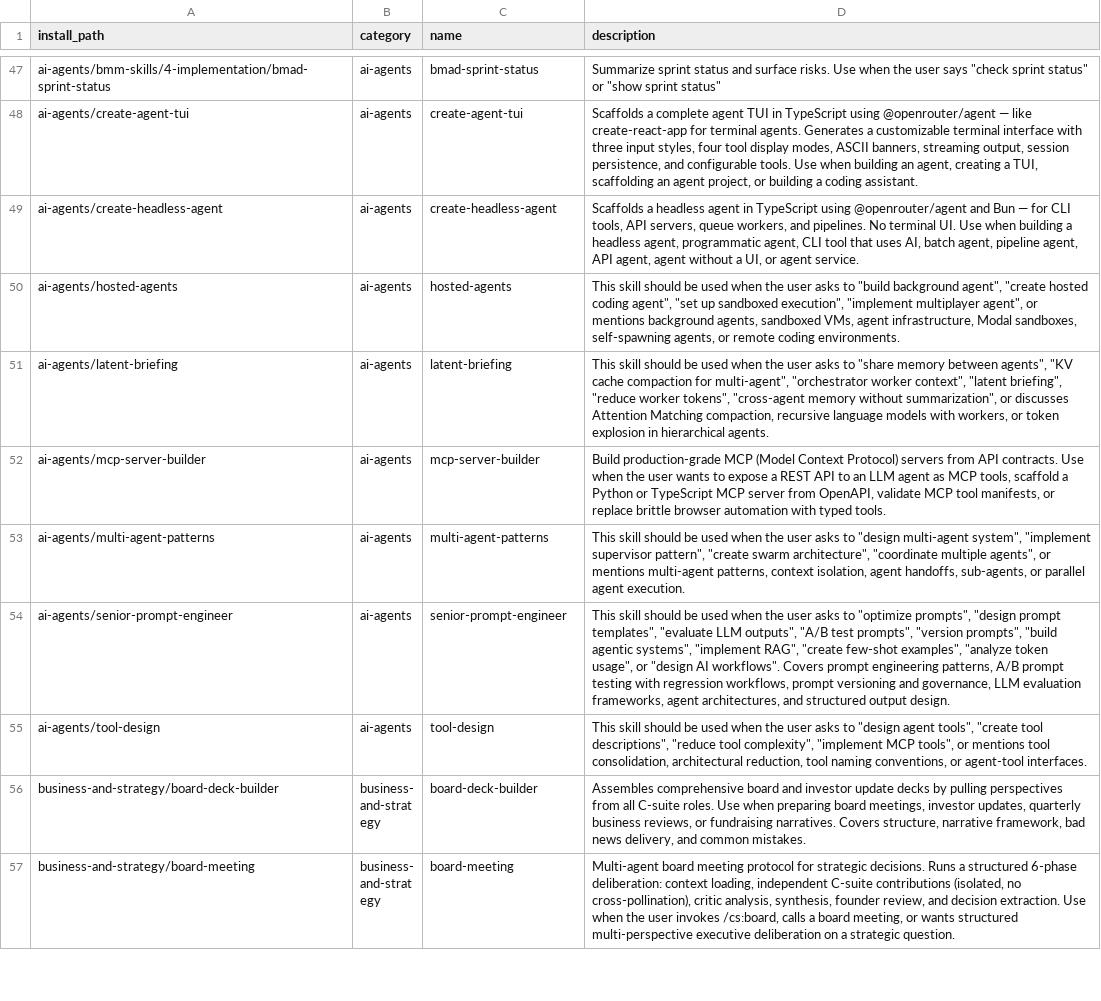
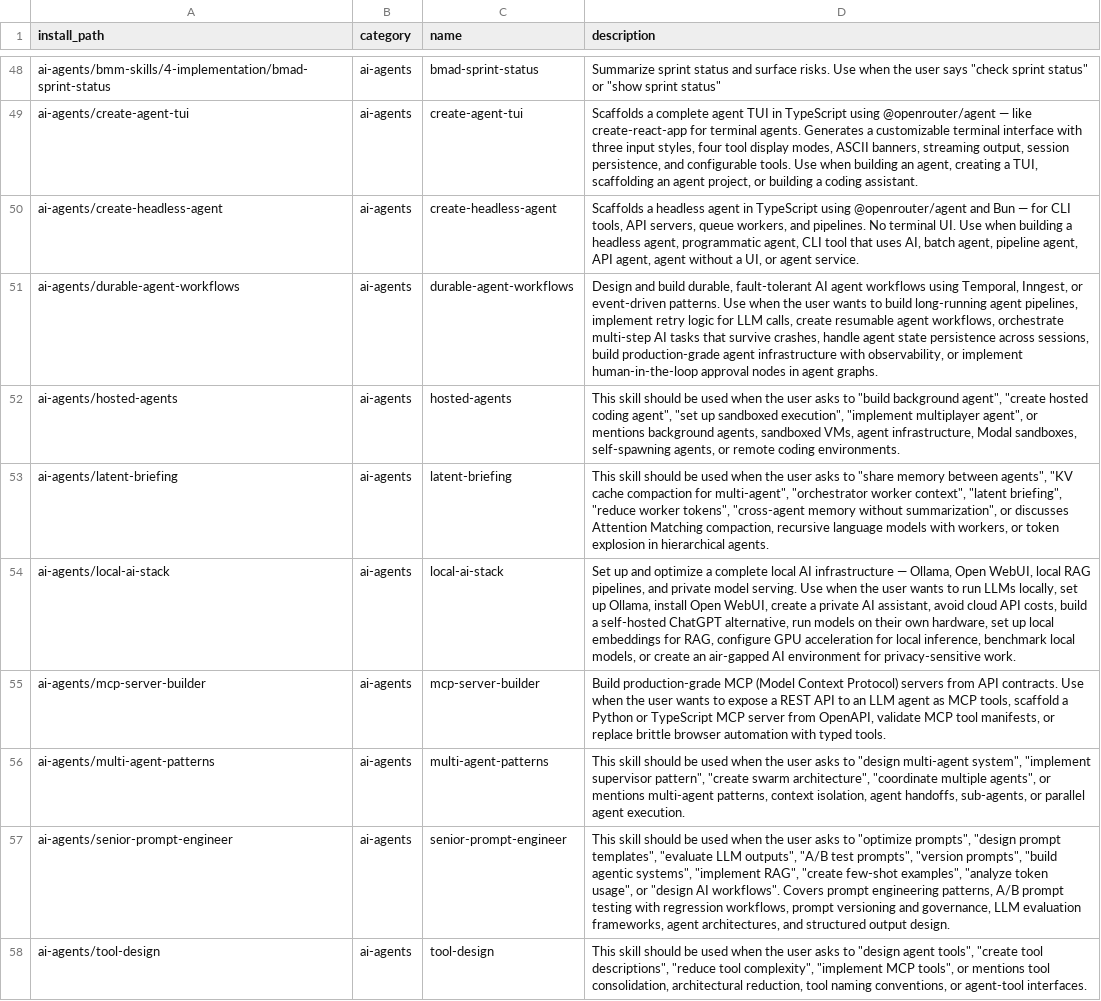
Before and after one commit to mouadja02/skills, a TSV file: docs/manifest.tsv, drawn as a sheet; only a part is shown, gaps mark what is left out; the shorter side is filled out with more unchanged rows; the diff covers the shown part only.

```diff
--- a/docs/manifest.tsv
+++ b/docs/manifest.tsv
@@ -49,4 +50,6 @@ ai-agents/create-agent-tui	ai-agents	create-agent-tui	Scaffolds a complete agent
 ai-agents/create-headless-agent	ai-agents	create-headless-agent	Scaffolds a headless agent in TypeScript using @openrouter/agent and Bun — for CLI tools, API servers, queue workers, and pipelines. No terminal UI. Use when building a headless agent, programmatic agent, CLI tool that uses AI, batch agent, pipeline agent, API agent, agent without a UI, or agent service.
+ai-agents/durable-agent-workflows	ai-agents	durable-agent-workflows	Design and build durable, fault-tolerant AI agent workflows using Temporal, Inngest, or event-driven patterns. Use when the user wants to build long-running agent pipelines, implement retry logic for LLM calls, create resumable agent workflows, orchestrate multi-step AI tasks that survive crashes, handle agent state persistence across sessions, build production-grade agent infrastructure with observability, or implement human-in-the-loop approval nodes in agent graphs.
 ai-agents/hosted-agents	ai-agents	hosted-agents	This skill should be used when the user asks to "build background agent", "create hosted coding agent", "set up sandboxed execution", "implement multiplayer agent", or mentions background agents, sandboxed VMs, agent infrastructure, Modal sandboxes, self-spawning agents, or remote coding environments.
 ai-agents/latent-briefing	ai-agents	latent-briefing	This skill should be used when the user asks to "share memory between agents", "KV cache compaction for multi-agent", "orchestrator worker context", "latent briefing", "reduce worker tokens", "cross-agent memory without summarization", or discusses Attention Matching compaction, recursive language models with workers, or token explosion in hierarchical agents.
+ai-agents/local-ai-stack	ai-agents	local-ai-stack	Set up and optimize a complete local AI infrastructure — Ollama, Open WebUI, local RAG pipelines, and private model serving. Use when the user wants to run LLMs locally, set up Ollama, install Open WebUI, create a private AI assistant, avoid cloud API costs, build a self-hosted ChatGPT alternative, run models on their own hardware, set up local embeddings for RAG, configure GPU acceleration for local inference, benchmark local models, or create an air-gapped AI environment for privacy-sensitive work.
 ai-agents/mcp-server-builder	ai-agents	mcp-server-builder	Build production-grade MCP (Model Context Protocol) servers from API contracts. Use when the user wants to expose a REST API to an LLM agent as MCP tools, scaffold a Python or TypeScript MCP server from OpenAPI, validate MCP tool manifests, or replace brittle browser automation with typed tools.
```
Also changed, not shown: 3 added rows elsewhere in this file, 2 other files.
